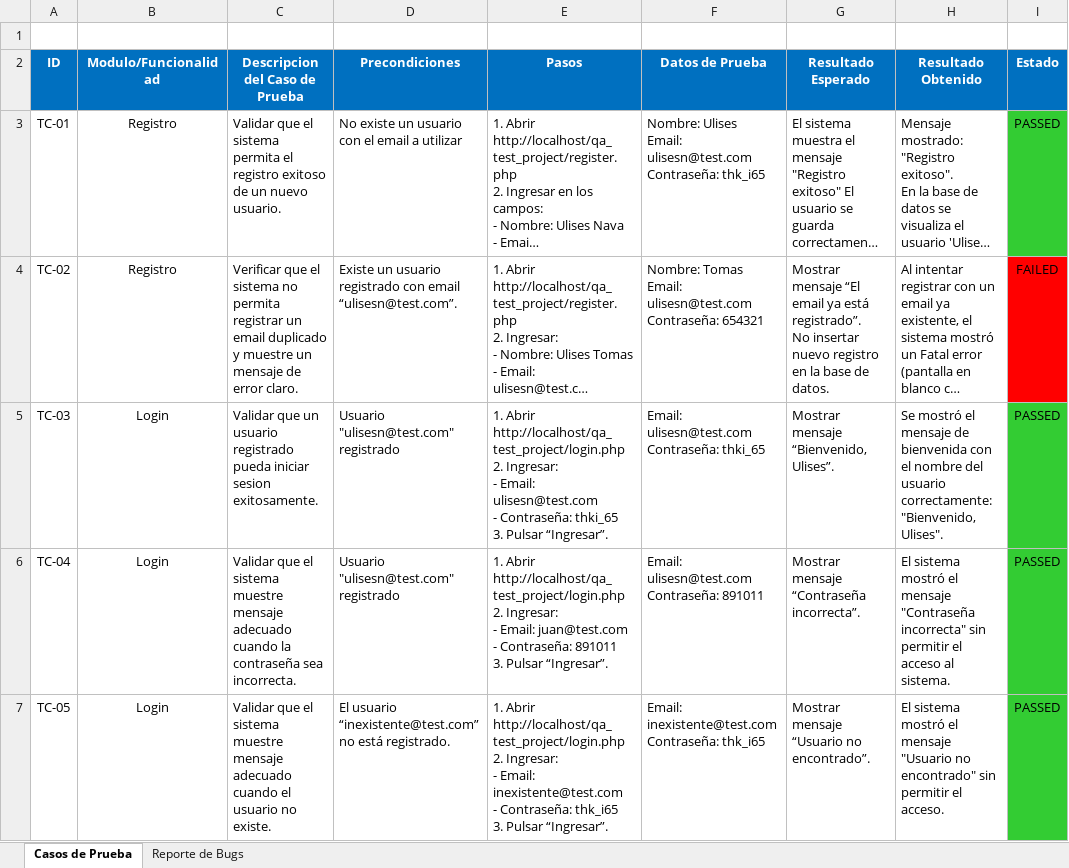
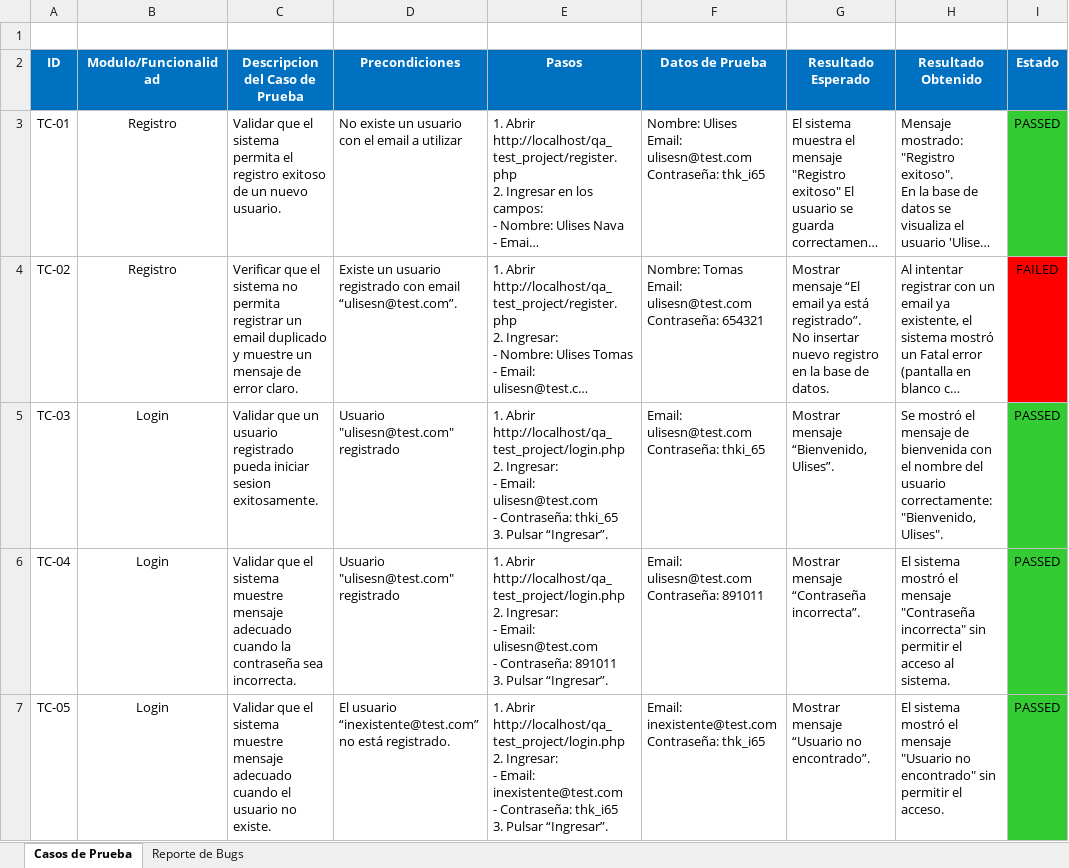
Before and after one commit to ulises-n/qa_test_project, an Excel workbook: test_docs/QA_Proyecto_LoginRegistro_TestCases_Bugs.xlsx, sheet Casos de Prueba, drawn as a sheet; only a part is shown; long unchanged cells end in …; values as stored, in another font and other column widths than the file's, no borders; ↵ is a line break in a cell; the diff names each change by its address in the sheet, - before the commit and + after, or states it on an @@ line.

Commit message:
demostracion de evidencia final

```diff
--- a/test_docs/QA_Proyecto_LoginRegistro_TestCases_Bugs.xlsx (sheet Casos de Prueba)
+++ b/test_docs/QA_Proyecto_LoginRegistro_TestCases_Bugs.xlsx (sheet Casos de Prueba)
-E6 (Pasos): …- Email: juan@test.com ↵ - Contraseña:…
+E6 (Pasos): …- Email: ulisesn@test.com ↵ - Contraseña:…
```
Also changed, not shown: 1 other file.
